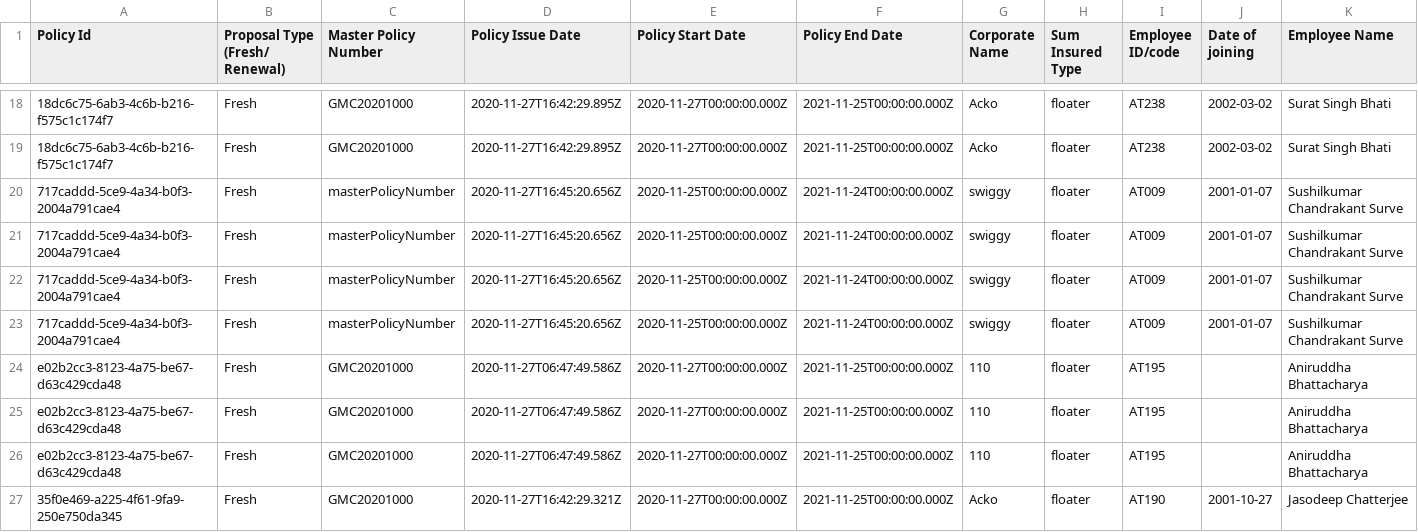
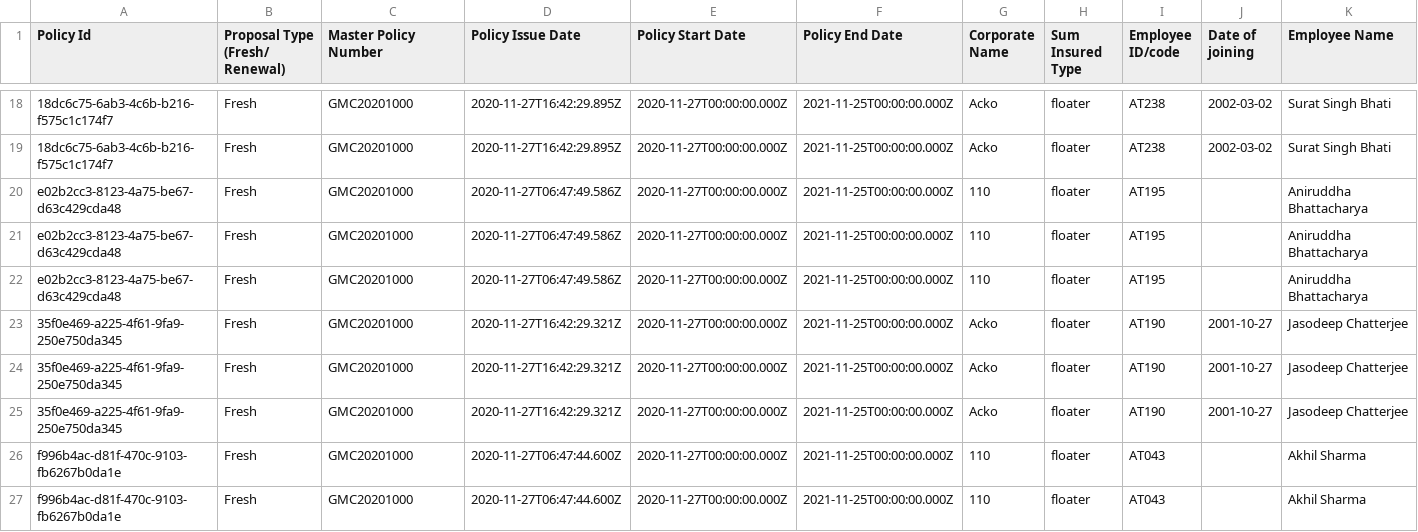
Before and after one commit to prabhacko/test, a CSV file: sample.csv, drawn as a sheet; only a part is shown, gaps mark what is left out; the shorter side is filled out with more unchanged rows; rows hold the shown columns only; the diff names each change by its address in the sheet, - before the commit and + after, or states it on an @@ line.

Commit message:
Update sample.csv

```diff
--- a/sample.csv
+++ b/sample.csv
-row 20: 717caddd-5ce9-4a34-b0f3-2004a791cae4 | Fresh | masterPolicyNumber | 2020-11-27T16:45:20.656Z | 2020-11-25T00:00:00.000Z | 2021-11-24T00:00:00.000Z | swiggy | floater | AT009 | 2001-01-07 | Sushilkumar Chandrakant Surve
-row 21: 717caddd-5ce9-4a34-b0f3-2004a791cae4 | Fresh | masterPolicyNumber | 2020-11-27T16:45:20.656Z | 2020-11-25T00:00:00.000Z | 2021-11-24T00:00:00.000Z | swiggy | floater | AT009 | 2001-01-07 | Sushilkumar Chandrakant Surve
-row 22: 717caddd-5ce9-4a34-b0f3-2004a791cae4 | Fresh | masterPolicyNumber | 2020-11-27T16:45:20.656Z | 2020-11-25T00:00:00.000Z | 2021-11-24T00:00:00.000Z | swiggy | floater | AT009 | 2001-01-07 | Sushilkumar Chandrakant Surve
-row 23: 717caddd-5ce9-4a34-b0f3-2004a791cae4 | Fresh | masterPolicyNumber | 2020-11-27T16:45:20.656Z | 2020-11-25T00:00:00.000Z | 2021-11-24T00:00:00.000Z | swiggy | floater | AT009 | 2001-01-07 | Sushilkumar Chandrakant Surve
```
